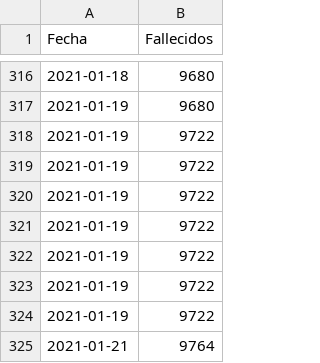
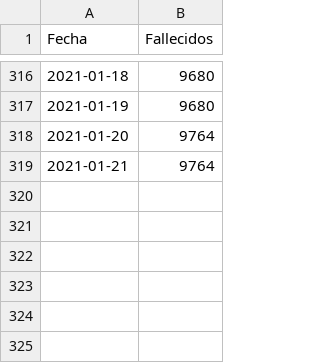
Before and after one commit to joseph78722/monitoreo-Covid-19-Bolivia, a CSV file: data/Fallecidos.csv, drawn as a sheet; only a part is shown, gaps mark what is left out; removed rows and columns are numbered as before the commit, all else as after; the diff names each change by its address in the sheet, - before the commit and + after, or states it on an @@ line.

```diff
--- a/data/Fallecidos.csv
+++ b/data/Fallecidos.csv
-row 318: 2021-01-19 | 9722
-row 319: 2021-01-19 | 9722
-row 320: 2021-01-19 | 9722
-row 321: 2021-01-19 | 9722
-row 322: 2021-01-19 | 9722
-row 323: 2021-01-19 | 9722
-row 324: 2021-01-19 | 9722
+row 318: 2021-01-20 | 9764
```
Also changed, not shown: data/Confirmados.csv, data/Nuevos_casos.csv, 3 other files.
